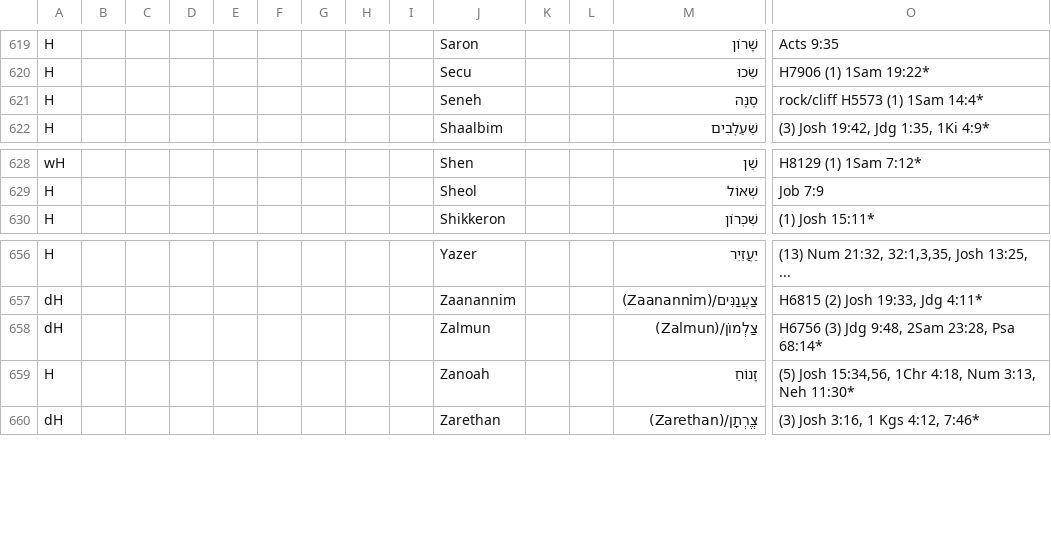
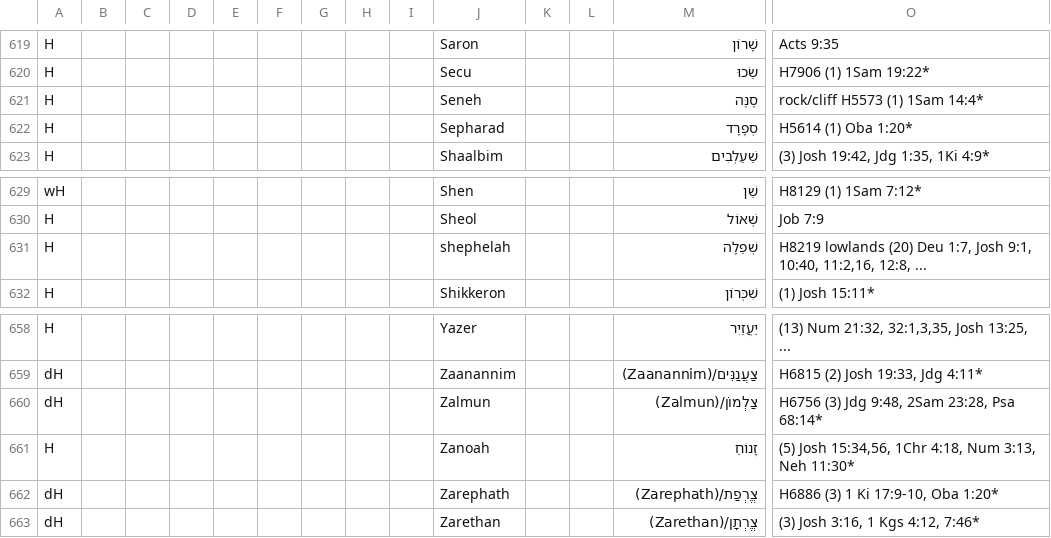
Before and after one commit to Freely-Given-org/OpenEnglishTranslation--OET, a TSV file: scripts/ScriptedOTUpdates/restoreNames.commandTable.tsv, drawn as a sheet; only a part is shown, gaps mark what is left out; rows hold the shown columns only; the diff names each change by its address in the sheet, - before the commit and + after, or states it on an @@ line.

```diff
--- a/scripts/ScriptedOTUpdates/restoreNames.commandTable.tsv
+++ b/scripts/ScriptedOTUpdates/restoreNames.commandTable.tsv
+row 622: H |  |  |  |  |  |  |  |  | Sepharad |  |  | סְפָרָד | H5614 (1) Oba 1:20*
+row 631: H |  |  |  |  |  |  |  |  | shephelah |  |  | שְׁפֵלָה | H8219 lowlands (20) Deu 1:7, Josh 9:1, 10:40, 11:2,16, 12:8, ...
+row 662: dH |  |  |  |  |  |  |  |  | Zarephath |  |  | צֱרְפַת/(Zarephath) | H6886 (3) 1 Ki 17:9-10, Oba 1:20*
```
Also changed, not shown: 3 other files.
